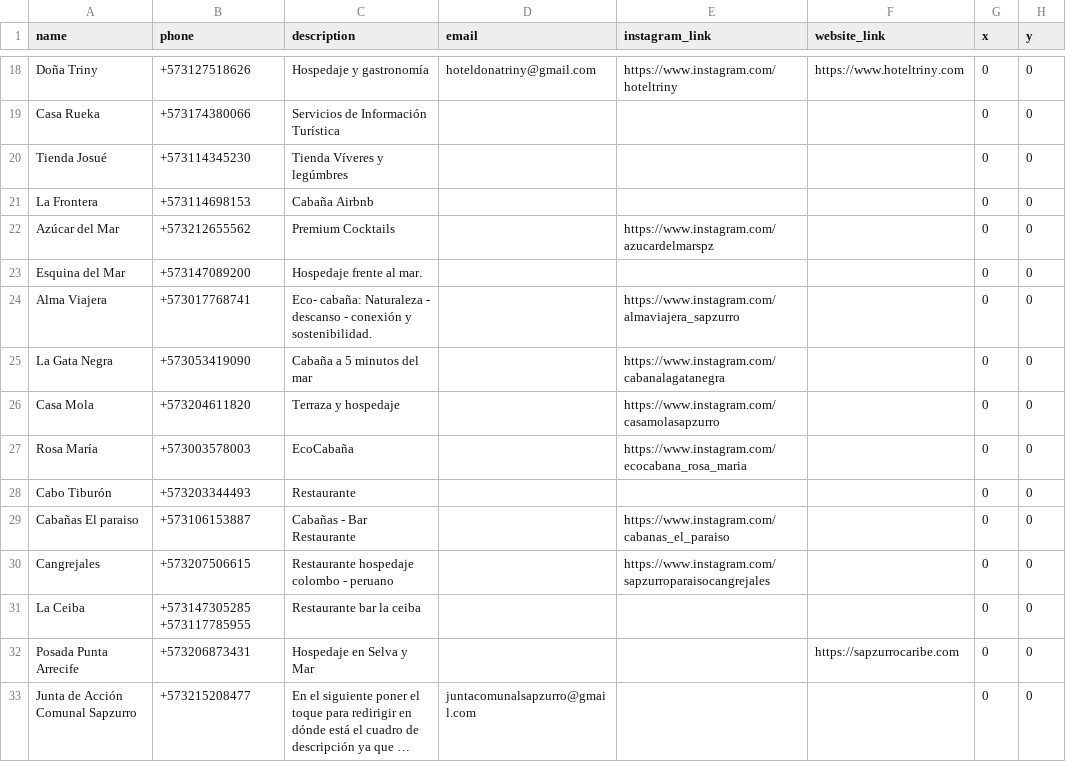
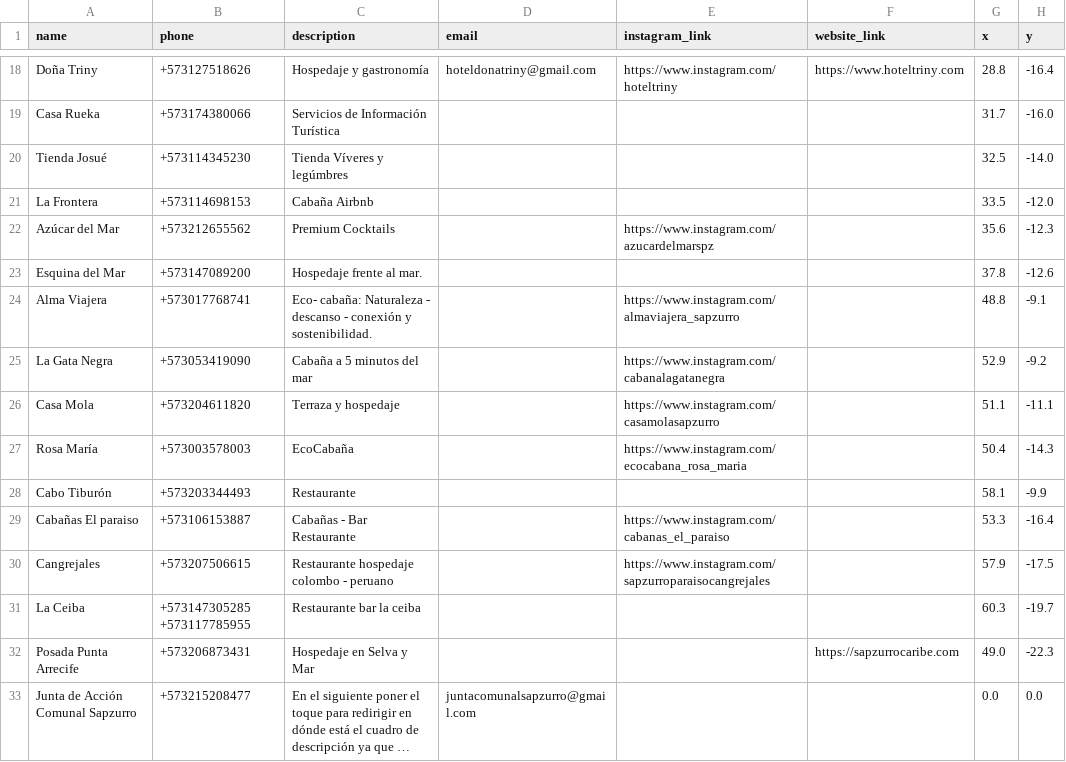
Before and after one commit to 0100-0100/Maria_Luna_Pages, a CSV file: sapzurro/___/Locations.csv, drawn as a sheet; only a part is shown, gaps mark what is left out; long unchanged cells end in …; the diff covers the shown part only; the diff names each change by its address in the sheet, - before the commit and + after, or states it on an @@ line.

```diff
--- a/sapzurro/___/Locations.csv
+++ b/sapzurro/___/Locations.csv
-G18 (x): 0
+G18 (x): 28.8
-H18 (y): 0
+H18 (y): -16.4
-G19 (x): 0
+G19 (x): 31.7
-H19 (y): 0
+H19 (y): -16.0
-G20 (x): 0
+G20 (x): 32.5
-H20 (y): 0
+H20 (y): -14.0
-G21 (x): 0
+G21 (x): 33.5
-H21 (y): 0
+H21 (y): -12.0
-G22 (x): 0
+G22 (x): 35.6
-H22 (y): 0
+H22 (y): -12.3
-G23 (x): 0
+G23 (x): 37.8
-H23 (y): 0
+H23 (y): -12.6
-G24 (x): 0
+G24 (x): 48.8
-H24 (y): 0
+H24 (y): -9.1
-G25 (x): 0
+G25 (x): 52.9
-H25 (y): 0
+H25 (y): -9.2
-G26 (x): 0
+G26 (x): 51.1
-H26 (y): 0
+H26 (y): -11.1
-G27 (x): 0
+G27 (x): 50.4
-H27 (y): 0
+H27 (y): -14.3
-G28 (x): 0
+G28 (x): 58.1
-H28 (y): 0
+H28 (y): -9.9
-G29 (x): 0
+G29 (x): 53.3
-H29 (y): 0
+H29 (y): -16.4
-G30 (x): 0
+G30 (x): 57.9
-H30 (y): 0
+H30 (y): -17.5
-G31 (x): 0
+G31 (x): 60.3
-H31 (y): 0
+H31 (y): -19.7
-G32 (x): 0
+G32 (x): 49.0
-H32 (y): 0
+H32 (y): -22.3
-G33 (x): 0
+G33 (x): 0.0
-H33 (y): 0
+H33 (y): 0.0
```
Also changed, not shown: 32 edited cells elsewhere in this file.
